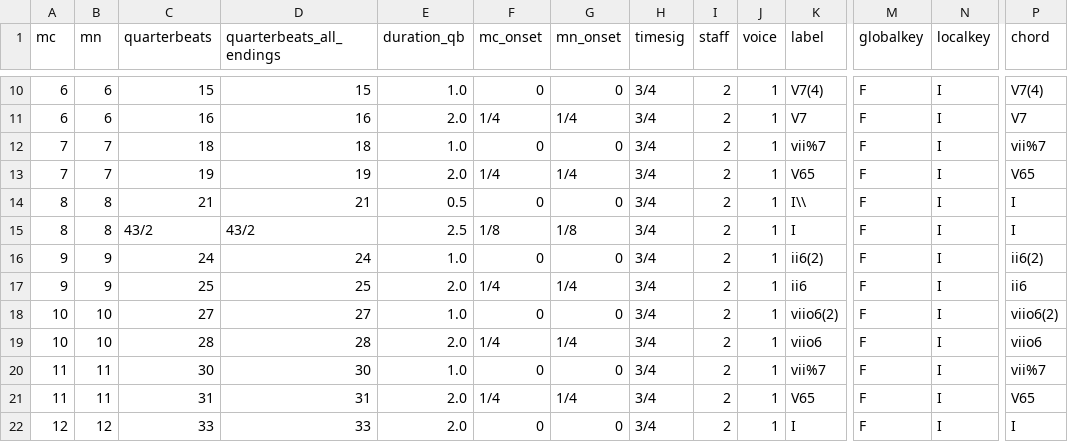
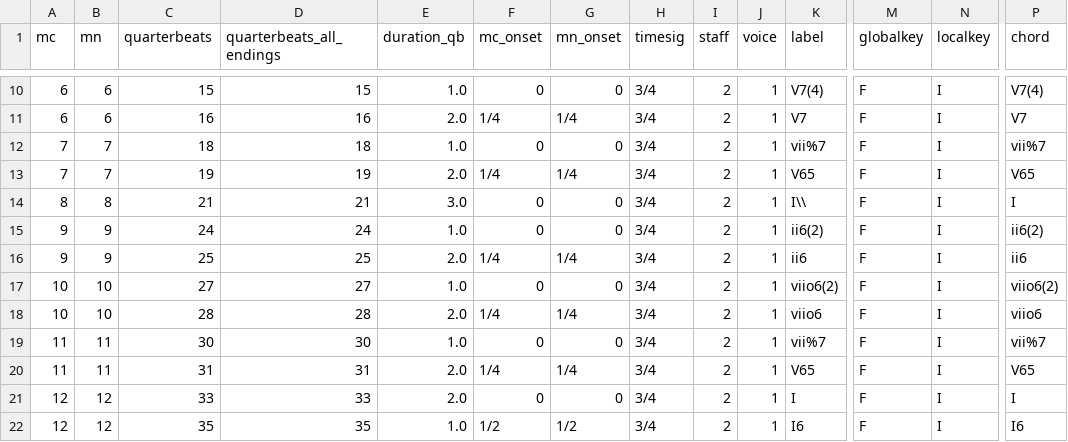
Before and after one commit to DCMLab/kozeluh_sonatas, a TSV file: harmonies/22op20no1a.harmonies.tsv, drawn as a sheet; only a part is shown, gaps mark what is left out; the shorter side is filled out with more unchanged rows; rows hold the shown columns only; the diff names each change by its address in the sheet, - before the commit and + after, or states it on an @@ line.

Commit message:
Tempo invisible; removes redundant I label in m8; note once more the mismatch between workTitle which currently states op21 no1 but the filename says op20no1a

```diff
--- a/harmonies/22op20no1a.harmonies.tsv
+++ b/harmonies/22op20no1a.harmonies.tsv
-E14 (duration_qb): 0.5
+E14 (duration_qb): 3.0
-row 15: 8 | 8 | 43/2 | 43/2 | 2.5 | 1/8 | 1/8 | 3/4 | 2 | 1 | I | F | I | I
```
Also changed, not shown: metadata.tsv, reviewed/22op20no1a_reviewed.tsv, 7 other files.
